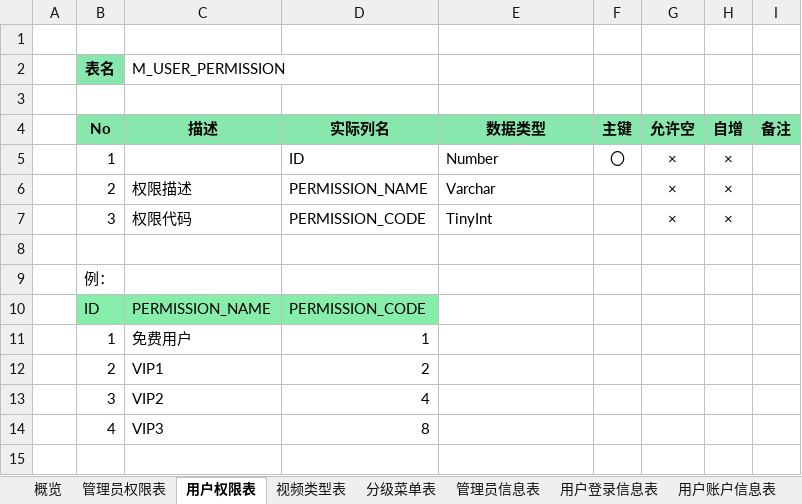
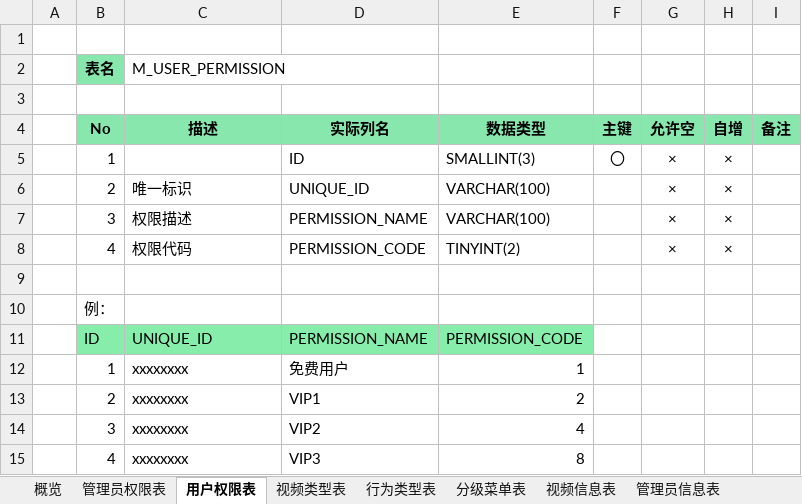
Before and after one commit to sTallone777/v-plaza, an Excel workbook: 数据库设计书.xlsx, sheet 用户权限表, drawn as a sheet; values as stored, in another font and other column widths than the file's, no borders; removed rows and columns are numbered as before the commit, all else as after; the diff names each change by its address in the sheet, - before the commit and + after, or states it on an @@ line.

```diff
--- a/数据库设计书.xlsx (sheet 用户权限表)
+++ b/数据库设计书.xlsx (sheet 用户权限表)
+sheet tab: 行为类型表
+sheet tab: 视频信息表
-E5 (数据类型): Number
+E5 (数据类型): SMALLINT(3)
+row 6:  | 2 | 唯一标识 | UNIQUE_ID | VARCHAR(100) |  | × | ×
-B7 (No): 2
+B7 (No): 3
-E7 (数据类型): Varchar
+E7 (数据类型): VARCHAR(100)
-B8 (No): 3
+B8 (No): 4
-E8 (数据类型): TinyInt
+E8 (数据类型): TINYINT(2)
-row 10:  | ID | PERMISSION_NAME | PERMISSION_CODE
-row 11:  | 1 | 免费用户 | 1
-row 12:  | 2 | VIP1 | 2
-row 13:  | 3 | VIP2 | 4
-row 14:  | 4 | VIP3 | 8
+row 11:  | ID | UNIQUE_ID | PERMISSION_NAME | PERMISSION_CODE
+row 12:  | 1 | xxxxxxxx | 免费用户 | 1
+row 13:  | 2 | xxxxxxxx | VIP1 | 2
+row 14:  | 3 | xxxxxxxx | VIP2 | 4
+row 15:  | 4 | xxxxxxxx | VIP3 | 8
```
Also changed, not shown: sheet 用户登录信息表, sheet 用户行为记录表, sheet 用户账户信息表, sheet 概览, sheet 管理员信息表, sheet 分级菜单表, 2 more sheets, other sheet tabs.
